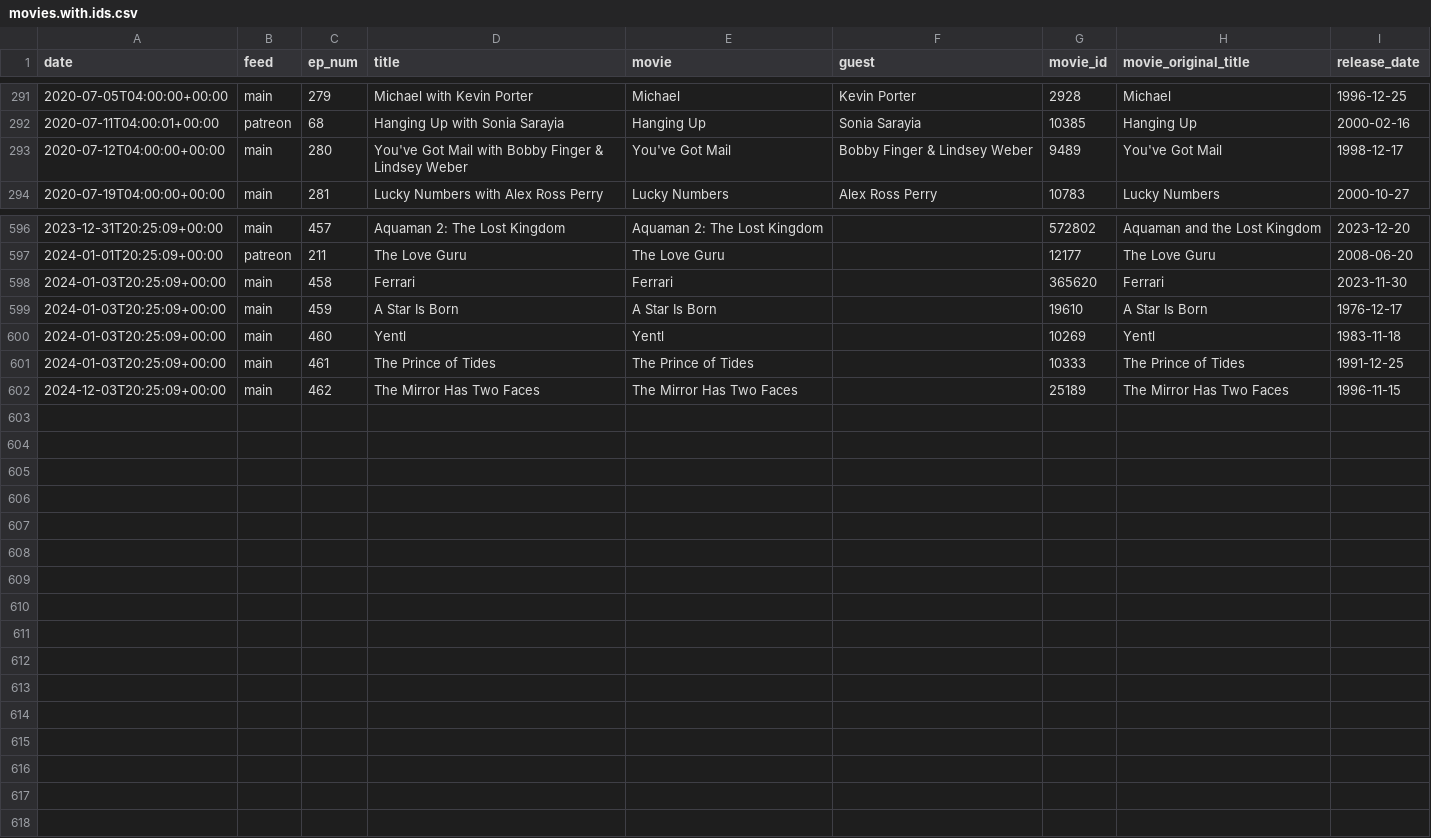
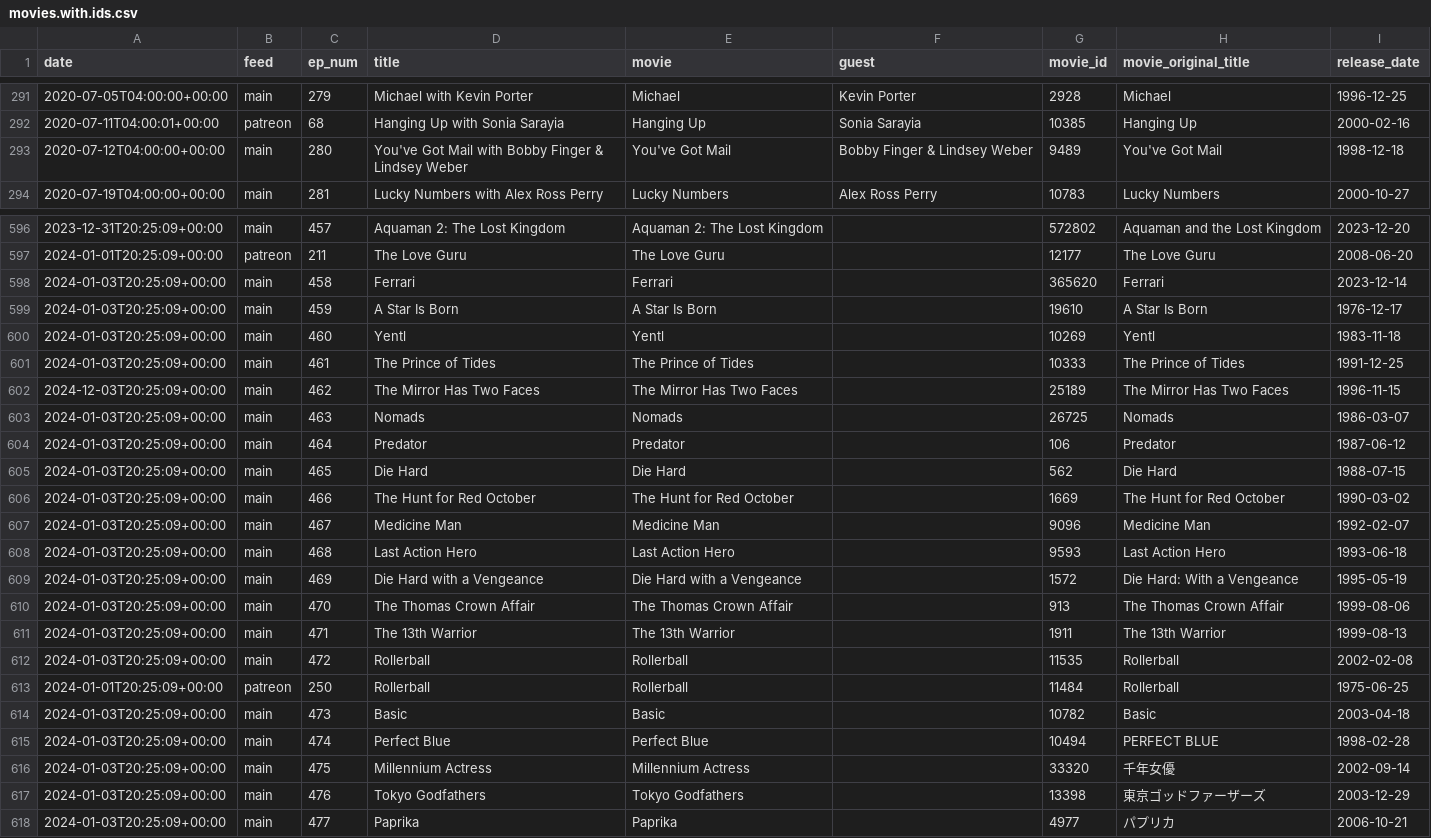
Before and after one commit to mark-jb/blankcheck, a CSV file: movies.with.ids.csv, drawn as a sheet; only a part is shown, gaps mark what is left out.

```diff
--- a/movies.with.ids.csv
+++ b/movies.with.ids.csv
@@ -292,3 +292,3 @@ date,feed,ep_num,title,movie,guest,movie_id,movie_original_title,release_date
 2020-07-11T04:00:01+00:00,patreon,68,Hanging Up with Sonia Sarayia,Hanging Up,Sonia Sarayia,10385,Hanging Up,2000-02-16
-2020-07-12T04:00:00+00:00,main,280,You've Got Mail with Bobby Finger & Lindsey Weber,You've Got Mail,Bobby Finger & Lindsey Weber,9489,You've Got Mail,1998-12-17
+2020-07-12T04:00:00+00:00,main,280,You've Got Mail with Bobby Finger & Lindsey Weber,You've Got Mail,Bobby Finger & Lindsey Weber,9489,You've Got Mail,1998-12-18
 2020-07-19T04:00:00+00:00,main,281,Lucky Numbers with Alex Ross Perry,Lucky Numbers,Alex Ross Perry,10783,Lucky Numbers,2000-10-27
@@ -597,3 +597,3 @@ date,feed,ep_num,title,movie,guest,movie_id,movie_original_title,release_date
 2024-01-01T20:25:09+00:00,patreon,211,The Love Guru,The Love Guru,,12177,The Love Guru,2008-06-20
-2024-01-03T20:25:09+00:00,main,458,Ferrari,Ferrari,,365620,Ferrari,2023-11-30
+2024-01-03T20:25:09+00:00,main,458,Ferrari,Ferrari,,365620,Ferrari,2023-12-14
 2024-01-03T20:25:09+00:00,main,459,A Star Is Born,A Star Is Born,,19610,A Star Is Born,1976-12-17
@@ -602 +602,17 @@ date,feed,ep_num,title,movie,guest,movie_id,movie_original_title,release_date
 2024-12-03T20:25:09+00:00,main,462,The Mirror Has Two Faces,The Mirror Has Two Faces,,25189,The Mirror Has Two Faces,1996-11-15
+2024-01-03T20:25:09+00:00,main,463,Nomads,Nomads,,26725,Nomads,1986-03-07
+2024-01-03T20:25:09+00:00,main,464,Predator,Predator,,106,Predator,1987-06-12
+2024-01-03T20:25:09+00:00,main,465,Die Hard,Die Hard,,562,Die Hard,1988-07-15
+2024-01-03T20:25:09+00:00,main,466,The Hunt for Red October,The Hunt for Red October,,1669,The Hunt for Red October,1990-03-02
+2024-01-03T20:25:09+00:00,main,467,Medicine Man,Medicine Man,,9096,Medicine Man,1992-02-07
+2024-01-03T20:25:09+00:00,main,468,Last Action Hero,Last Action Hero,,9593,Last Action Hero,1993-06-18
+2024-01-03T20:25:09+00:00,main,469,Die Hard with a Vengeance,Die Hard with a Vengeance,,1572,Die Hard: With a Vengeance,1995-05-19
+2024-01-03T20:25:09+00:00,main,470,The Thomas Crown Affair,The Thomas Crown Affair,,913,The Thomas Crown Affair,1999-08-06
+2024-01-03T20:25:09+00:00,main,471,The 13th Warrior,The 13th Warrior,,1911,The 13th Warrior,1999-08-13
+2024-01-03T20:25:09+00:00,main,472,Rollerball,Rollerball,,11535,Rollerball,2002-02-08
+2024-01-01T20:25:09+00:00,patreon,250,Rollerball,Rollerball,,11484,Rollerball,1975-06-25
+2024-01-03T20:25:09+00:00,main,473,Basic,Basic,,10782,Basic,2003-04-18
+2024-01-03T20:25:09+00:00,main,474,Perfect Blue,Perfect Blue,,10494,PERFECT BLUE,1998-02-28
+2024-01-03T20:25:09+00:00,main,475,Millennium Actress,Millennium Actress,,33320,千年女優,2002-09-14
+2024-01-03T20:25:09+00:00,main,476,Tokyo Godfathers,Tokyo Godfathers,,13398,東京ゴッドファーザーズ,2003-12-29
+2024-01-03T20:25:09+00:00,main,477,Paprika,Paprika,,4977,パプリカ,2006-10-21
```
Also changed, not shown: movies.cleaned.csv, 2 other files.
